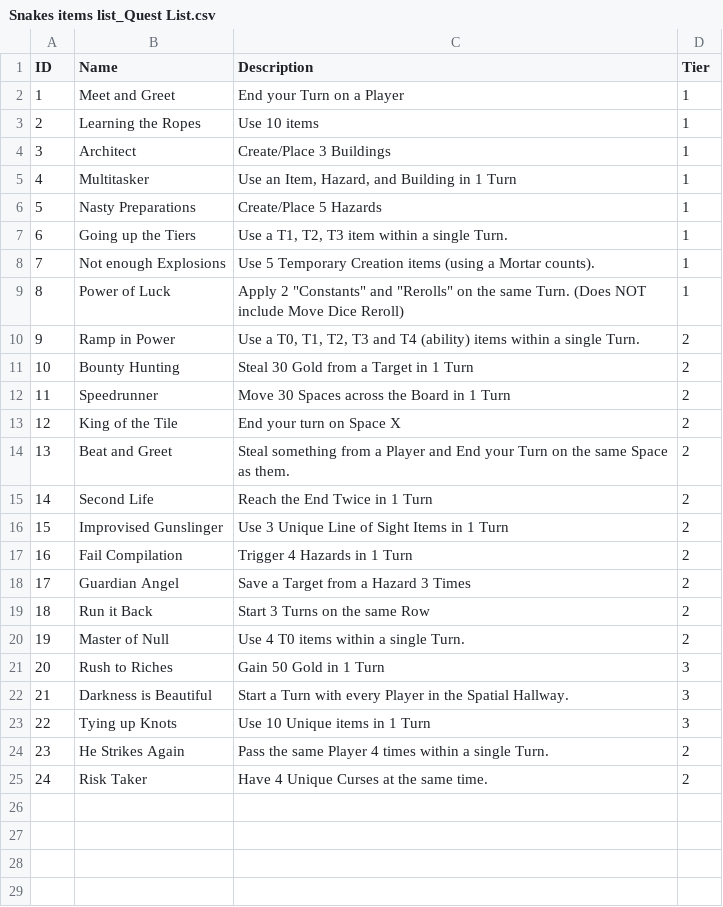
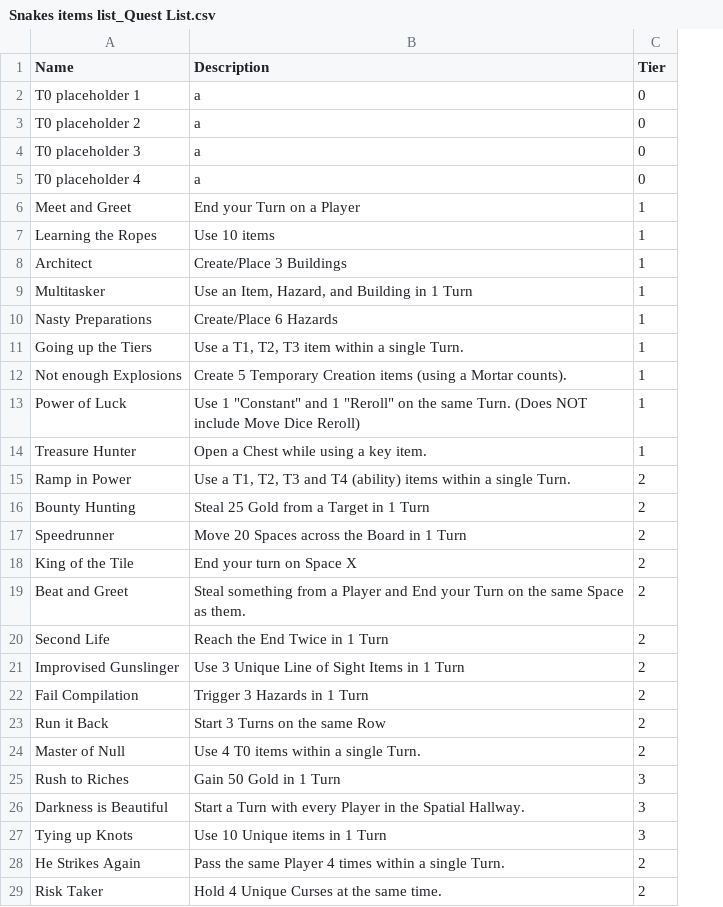
Before and after one commit to scoutcraft218/steaks-and-eradicators, a CSV file: Snakes items list_Quest List.csv, drawn as a sheet; removed rows and columns are numbered as before the commit, all else as after; the diff names each change by its address in the sheet, - before the commit and + after, or states it on an @@ line.

```diff
--- a/Snakes items list_Quest List.csv
+++ b/Snakes items list_Quest List.csv
-column A (ID), rows 2-17: 1 | 2 | 3 | 4 | 5 | 6 | 7 | 8 | 9 | 10 | 11 | 12 | 13 | 14 | 15 | 16; rows 19-25: 18 | 19 | 20 | 21 | 22 | 23 | 24
+row 2: T0 placeholder 1 | a | 0
+row 3: T0 placeholder 2 | a | 0
+row 4: T0 placeholder 3 | a | 0
+row 5: T0 placeholder 4 | a | 0
-B10 (Description): Create/Place 5 Hazards
+B10 (Description): Create/Place 6 Hazards
-B12 (Description): Use 5 Temporary…
+B12 (Description): Create 5 Temporary…
-B13 (Description): Apply 2 "Constants" and "Rerolls" on the…
+B13 (Description): Use 1 "Constant" and 1 "Reroll" on the…
+row 14: Treasure Hunter | Open a Chest while using a key item. | 1
-B15 (Description): Use a T0, T1, T2,…
+B15 (Description): Use a T1, T2,…
-B16 (Description): Steal 30 Gold from a Target in 1 Turn
+B16 (Description): Steal 25 Gold from a Target in 1 Turn
-B17 (Description): Move 30 Spaces across the Board in 1 Turn
+B17 (Description): Move 20 Spaces across the Board in 1 Turn
-B22 (Description): Trigger 4 Hazards in 1 Turn
+B22 (Description): Trigger 3 Hazards in 1 Turn
-row 18: 17 | Guardian Angel | Save a Target from a Hazard 3 Times | 2
-B29 (Description): Have 4 Unique Curses at the same time.
+B29 (Description): Hold 4 Unique Curses at the same time.
```
Also changed, not shown: Snakes items list_testing.csv, 13 other files.
